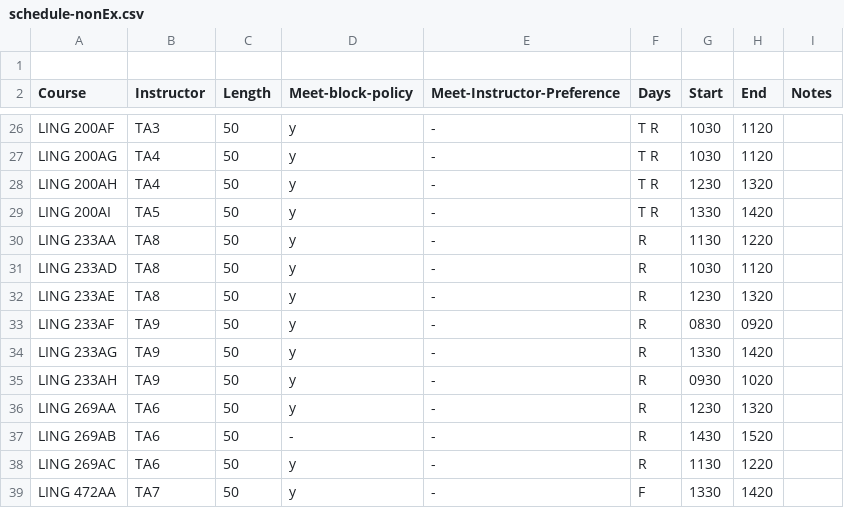
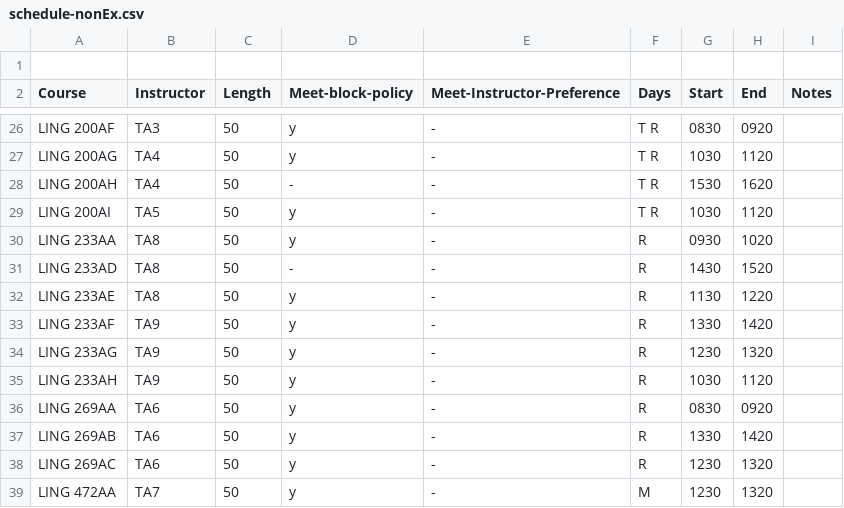
Before and after one commit to YianWang0114/Course-Scheduling-System, a CSV file: workspace/3-spr-2025/schedule-nonEx.csv, drawn as a sheet; only a part is shown, gaps mark what is left out; the diff covers the shown part only; the diff names each change by its address in the sheet, - before the commit and + after, or states it on an @@ line.

```diff
--- a/workspace/3-spr-2025/schedule-nonEx.csv
+++ b/workspace/3-spr-2025/schedule-nonEx.csv
-G26 (Start): 1030
+G26 (Start): 0830
-H26 (End): 1120
+H26 (End): 0920
-D28 (Meet-block-policy): y
+D28 (Meet-block-policy): -
-G28 (Start): 1230
+G28 (Start): 1530
-H28 (End): 1320
+H28 (End): 1620
-G29 (Start): 1330
+G29 (Start): 1030
-H29 (End): 1420
+H29 (End): 1120
-G30 (Start): 1130
+G30 (Start): 0930
-H30 (End): 1220
+H30 (End): 1020
-D31 (Meet-block-policy): y
+D31 (Meet-block-policy): -
-G31 (Start): 1030
+G31 (Start): 1430
-H31 (End): 1120
+H31 (End): 1520
-G32 (Start): 1230
+G32 (Start): 1130
-H32 (End): 1320
+H32 (End): 1220
-G33 (Start): 0830
+G33 (Start): 1330
-H33 (End): 0920
+H33 (End): 1420
-G34 (Start): 1330
+G34 (Start): 1230
-H34 (End): 1420
+H34 (End): 1320
-G35 (Start): 0930
+G35 (Start): 1030
-H35 (End): 1020
+H35 (End): 1120
-G36 (Start): 1230
+G36 (Start): 0830
-H36 (End): 1320
+H36 (End): 0920
-D37 (Meet-block-policy): -
+D37 (Meet-block-policy): y
-G37 (Start): 1430
+G37 (Start): 1330
-H37 (End): 1520
+H37 (End): 1420
-G38 (Start): 1130
+G38 (Start): 1230
-H38 (End): 1220
+H38 (End): 1320
-F39 (Days): F
+F39 (Days): M
-G39 (Start): 1330
+G39 (Start): 1230
-H39 (End): 1420
+H39 (End): 1320
```
Also changed, not shown: 34 edited cells elsewhere in this file, workspace/3-spr-2025/schedule.csv, 26 other files.
